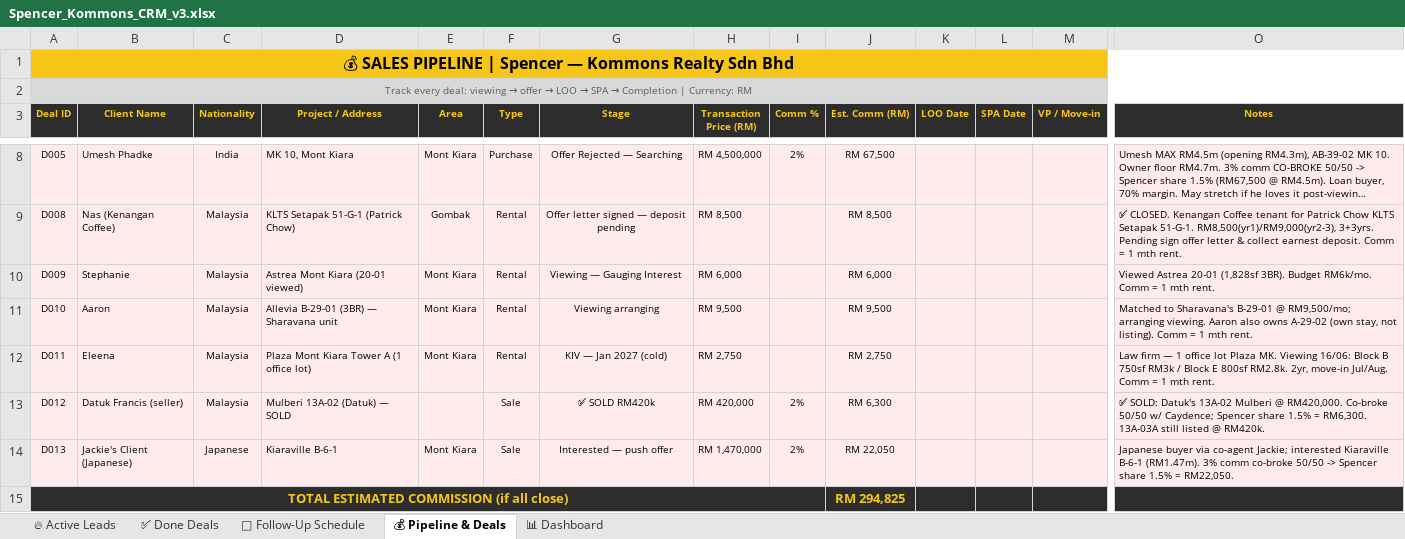
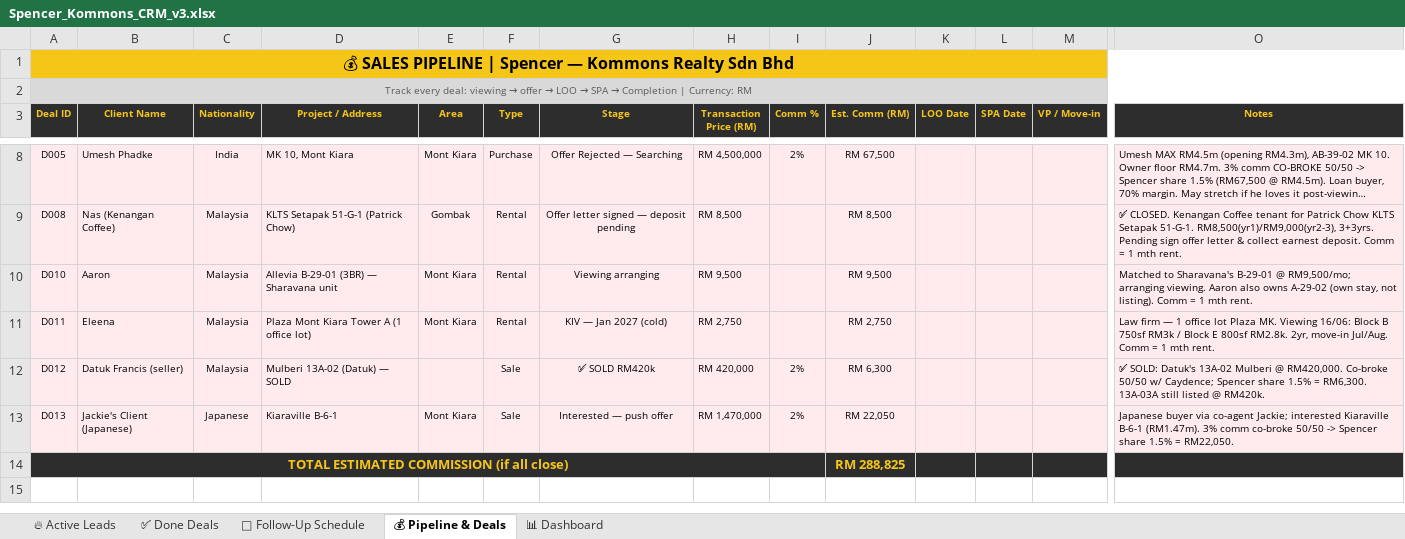
Before and after one commit to Spencerr2626/Spencer, an Excel workbook: references/crm/Spencer_Kommons_CRM_v3.xlsx, sheet 💰 Pipeline & Deals, drawn as a sheet; only a part is shown, gaps mark what is left out; long unchanged cells end in …; values as stored, in another font and other column widths than the file's, no borders; charts and pictures not drawn; removed rows and columns are numbered as before the commit, all else as after; rows hold the shown columns only; the diff names each change by its address in the sheet, - before the commit and + after, or states it on an @@ line.

```diff
--- a/references/crm/Spencer_Kommons_CRM_v3.xlsx (sheet 💰 Pipeline & Deals)
+++ b/references/crm/Spencer_Kommons_CRM_v3.xlsx (sheet 💰 Pipeline & Deals)
-row 10: D009 | Stephanie | Malaysia | Astrea Mont Kiara (20-01 viewed) | Mont Kiara | Rental | Viewing — Gauging Interest | RM 6,000 |  | RM 6,000 |  |  |  | Viewed Astrea 20-01 (1,828sf 3BR). Budget RM6k/mo. Comm = 1 mth rent.
-J14 (Est. Comm (RM)): RM 294,825
+J14 (Est. Comm (RM)): RM 288,825
```
Also changed, not shown: sheet 🔥 Active Leads, sheet ✅ Done Deals, sheet 📅 Follow-Up Schedule, sheet 📊 Dashboard.
